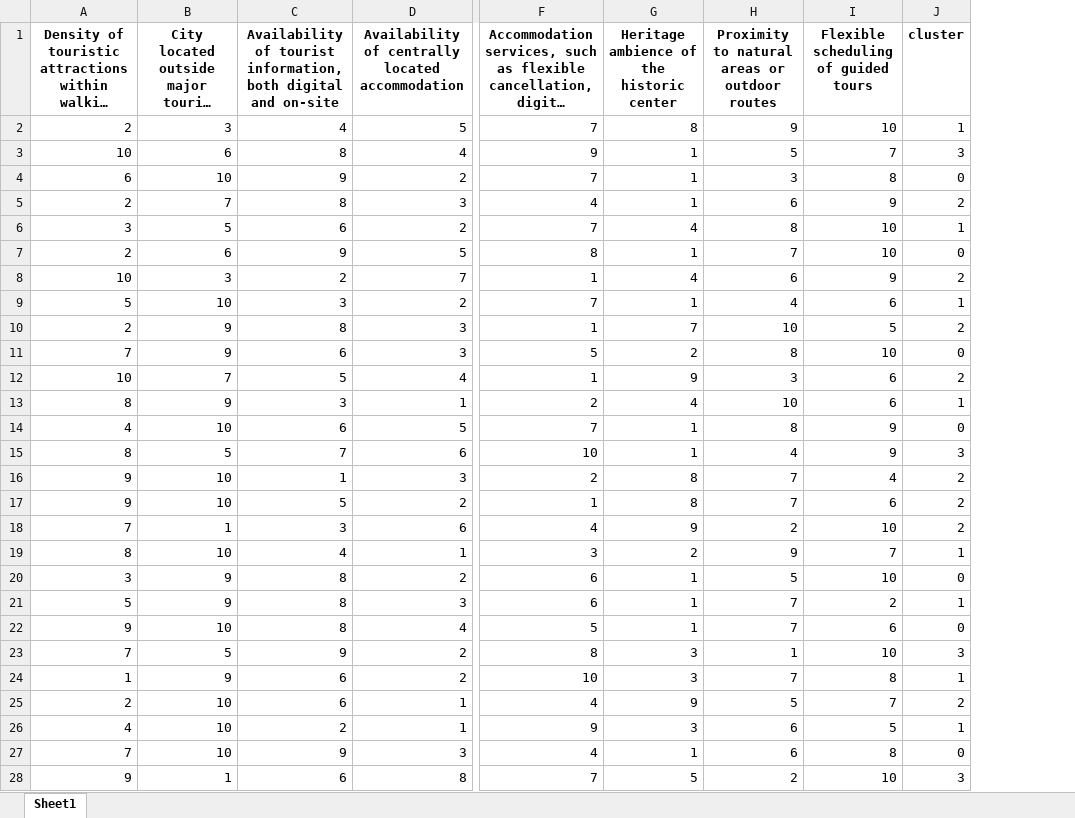
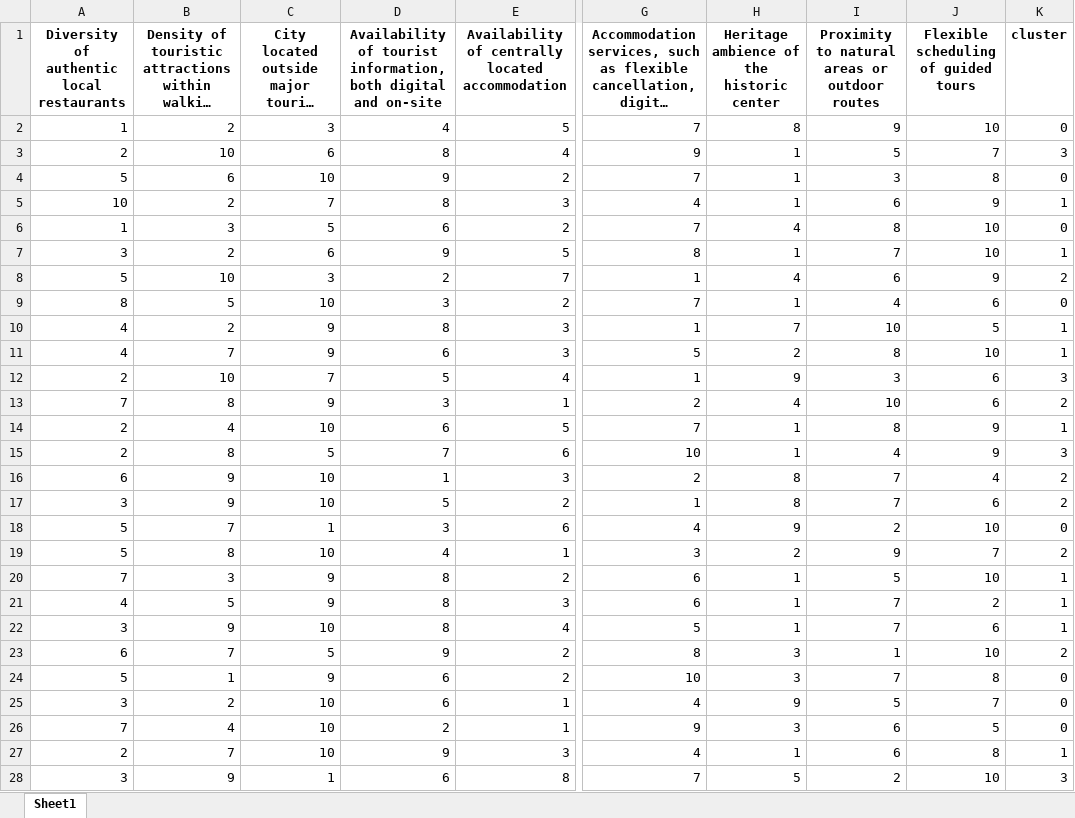
Before and after one commit to Boni1995/DSE_thesis, an Excel workbook: Material/2. Interviews & Surveys/3. Quantitative Survey/four_clusters.xlsx, sheet Sheet1, drawn as a sheet; only a part is shown, gaps mark what is left out; long unchanged cells end in …; values as stored, in another font and other column widths than the file's, no borders; addresses are those after the commit; the diff covers the shown part only; the diff names each change by its address in the sheet, - before the commit and + after, or states it on an @@ line.

```diff
--- a/Material/2. Interviews & Surveys/3. Quantitative Survey/four_clusters.xlsx (sheet Sheet1)
+++ b/Material/2. Interviews & Surveys/3. Quantitative Survey/four_clusters.xlsx (sheet Sheet1)
+column A, rows 1-28: Diversity of authentic local restaurants | 1 | 2 | 5 | 10 | 1 | 3 | 5 | 8 | 4 | 4 | 2 | 7 | 2 | 2 | 6 | 3 | 5 | 5 | 7 | 4 | 3 | 6 | 5 | 3 | 7 | 2 | 3
-K2 (cluster): 1
+K2 (cluster): 0
-K5 (cluster): 2
+K5 (cluster): 1
-K6 (cluster): 1
+K6 (cluster): 0
-K7 (cluster): 0
+K7 (cluster): 1
-K9 (cluster): 1
+K9 (cluster): 0
-K10 (cluster): 2
+K10 (cluster): 1
-K11 (cluster): 0
+K11 (cluster): 1
-K12 (cluster): 2
+K12 (cluster): 3
-K13 (cluster): 1
+K13 (cluster): 2
-K14 (cluster): 0
+K14 (cluster): 1
-K18 (cluster): 2
+K18 (cluster): 0
-K19 (cluster): 1
+K19 (cluster): 2
-K20 (cluster): 0
+K20 (cluster): 1
-K22 (cluster): 0
+K22 (cluster): 1
-K23 (cluster): 3
+K23 (cluster): 2
-K24 (cluster): 1
+K24 (cluster): 0
-K25 (cluster): 2
+K25 (cluster): 0
-K26 (cluster): 1
+K26 (cluster): 0
-K27 (cluster): 0
+K27 (cluster): 1
```
Also changed, not shown: 3 added rows and 47 edited cells elsewhere in this sheet, Material/2. Interviews & Surveys/3. Quantitative Survey/Tourism surveyEncuesta de turismo.xlsx, Material/2. Interviews & Surveys/3. Quantitative Survey/attributes_for_clustering.xlsx, 40 other files.
